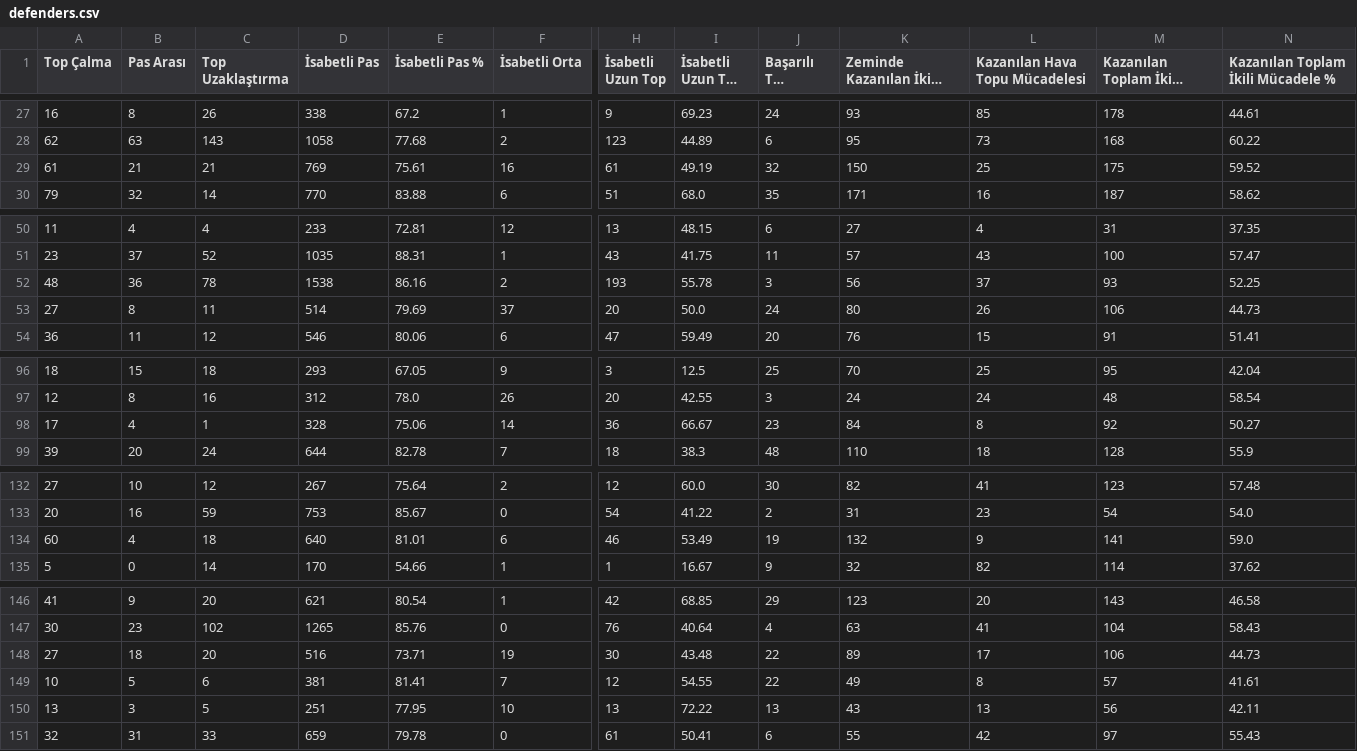
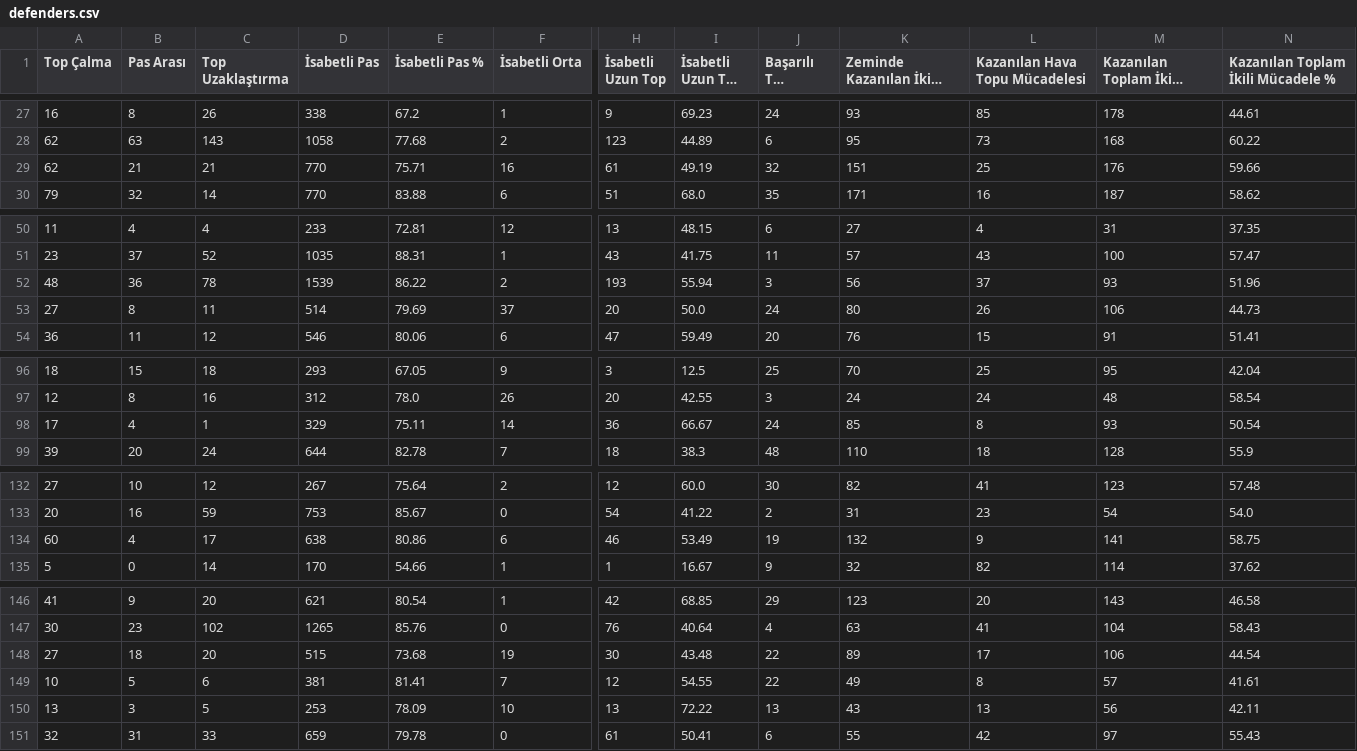
Before and after one commit to scatterradarcsv/csv_scatter_radar_total_noPos, a CSV file: defenders.csv, drawn as a sheet; only a part is shown, gaps mark what is left out; long unchanged cells end in …; the diff covers the shown part only; the diff names each change by its address in the sheet, - before the commit and + after, or states it on an @@ line.

Commit message:
Updated defenders.csv

```diff
--- a/defenders.csv
+++ b/defenders.csv
-A29 (Top Çalma): 61
+A29 (Top Çalma): 62
-D29 (İsabetli Pas): 769
+D29 (İsabetli Pas): 770
-E29 (İsabetli Pas %): 75.61
+E29 (İsabetli Pas %): 75.71
-K29 (Zeminde Kazanılan İkili Mücadele): 150
+K29 (Zeminde Kazanılan İkili Mücadele): 151
-M29 (Kazanılan Toplam İkili Mücadele): 175
+M29 (Kazanılan Toplam İkili Mücadele): 176
-N29: 59.52
+N29: 59.66
-D52 (İsabetli Pas): 1538
+D52 (İsabetli Pas): 1539
-E52 (İsabetli Pas %): 86.16
+E52 (İsabetli Pas %): 86.22
-I52 (İsabetli Uzun Top %): 55.78
+I52 (İsabetli Uzun Top %): 55.94
-N52: 52.25
+N52: 51.96
-D98 (İsabetli Pas): 328
+D98 (İsabetli Pas): 329
-E98 (İsabetli Pas %): 75.06
+E98 (İsabetli Pas %): 75.11
-J98 (Başarılı Top Sürme): 23
+J98 (Başarılı Top Sürme): 24
-K98 (Zeminde Kazanılan İkili Mücadele): 84
+K98 (Zeminde Kazanılan İkili Mücadele): 85
-M98 (Kazanılan Toplam İkili Mücadele): 92
+M98 (Kazanılan Toplam İkili Mücadele): 93
-N98: 50.27
+N98: 50.54
-C134 (Top Uzaklaştırma): 18
+C134 (Top Uzaklaştırma): 17
-D134 (İsabetli Pas): 640
+D134 (İsabetli Pas): 638
-E134 (İsabetli Pas %): 81.01
+E134 (İsabetli Pas %): 80.86
-N134: 59.0
+N134: 58.75
-D148 (İsabetli Pas): 516
+D148 (İsabetli Pas): 515
-E148 (İsabetli Pas %): 73.71
+E148 (İsabetli Pas %): 73.68
-N148: 44.73
+N148: 44.54
-D150 (İsabetli Pas): 251
+D150 (İsabetli Pas): 253
-E150 (İsabetli Pas %): 77.95
+E150 (İsabetli Pas %): 78.09
```
Also changed, not shown: 23 edited cells elsewhere in this file.
